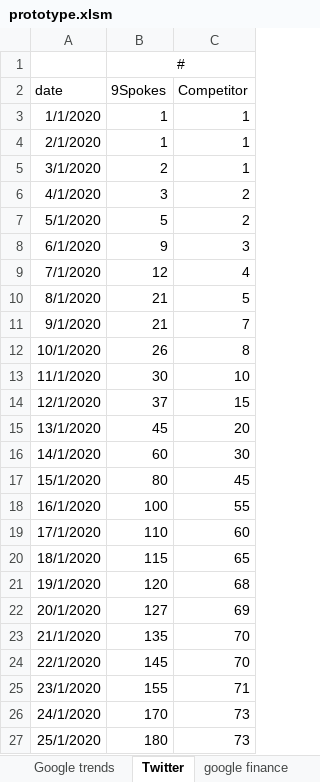
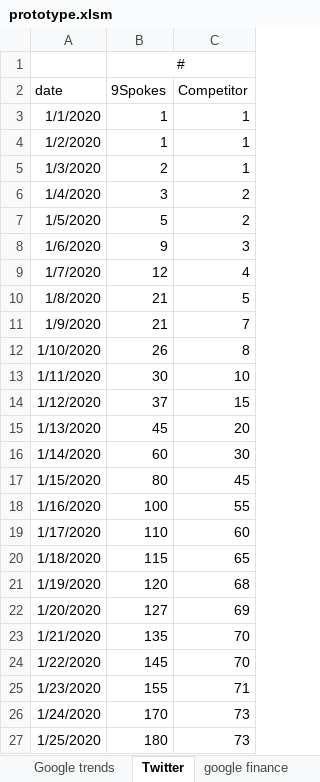
Before and after one commit to natisha99/9spokes, an Excel workbook: prototype.xlsm, sheet Twitter, drawn as a sheet; values as stored, in another font and other column widths than the file's, no borders; charts and pictures not drawn; the diff names each change by its address in the sheet, - before the commit and + after, or states it on an @@ line.

```diff
--- a/prototype.xlsm (sheet Twitter)
+++ b/prototype.xlsm (sheet Twitter)
-A4 (date): 2/1/2020
+A4 (date): 1/2/2020
-A5 (date): 3/1/2020
+A5 (date): 1/3/2020
-A6 (date): 4/1/2020
+A6 (date): 1/4/2020
-A7 (date): 5/1/2020
+A7 (date): 1/5/2020
-A8 (date): 6/1/2020
+A8 (date): 1/6/2020
-A9 (date): 7/1/2020
+A9 (date): 1/7/2020
-A10 (date): 8/1/2020
+A10 (date): 1/8/2020
-A11 (date): 9/1/2020
+A11 (date): 1/9/2020
-A12 (date): 10/1/2020
+A12 (date): 1/10/2020
-A13 (date): 11/1/2020
+A13 (date): 1/11/2020
-A14 (date): 12/1/2020
+A14 (date): 1/12/2020
-A15 (date): 13/1/2020
+A15 (date): 1/13/2020
-A16 (date): 14/1/2020
+A16 (date): 1/14/2020
-A17 (date): 15/1/2020
+A17 (date): 1/15/2020
-A18 (date): 16/1/2020
+A18 (date): 1/16/2020
-A19 (date): 17/1/2020
+A19 (date): 1/17/2020
-A20 (date): 18/1/2020
+A20 (date): 1/18/2020
-A21 (date): 19/1/2020
+A21 (date): 1/19/2020
-A22 (date): 20/1/2020
+A22 (date): 1/20/2020
-A23 (date): 21/1/2020
+A23 (date): 1/21/2020
-A24 (date): 22/1/2020
+A24 (date): 1/22/2020
-A25 (date): 23/1/2020
+A25 (date): 1/23/2020
-A26 (date): 24/1/2020
+A26 (date): 1/24/2020
-A27 (date): 25/1/2020
+A27 (date): 1/25/2020
```
Also changed, not shown: sheet Summary, sheet Companies Office, sheet Google trends, formulas that keep their value, charts or pictures.
